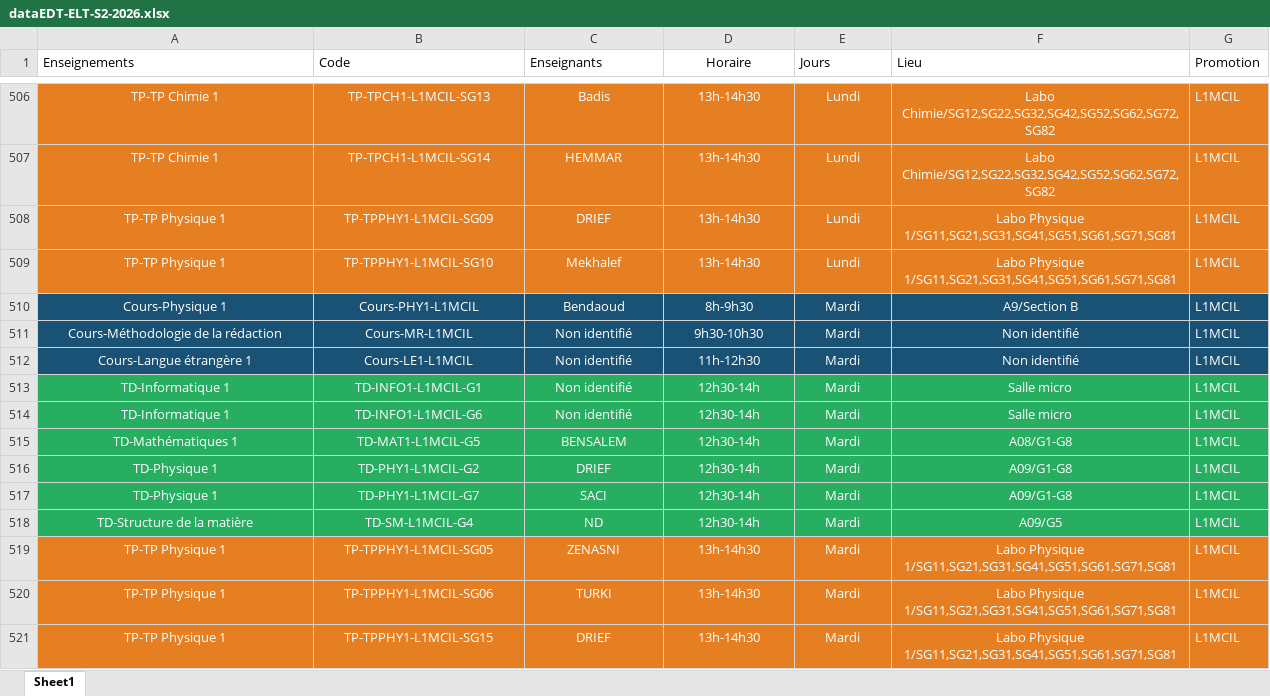
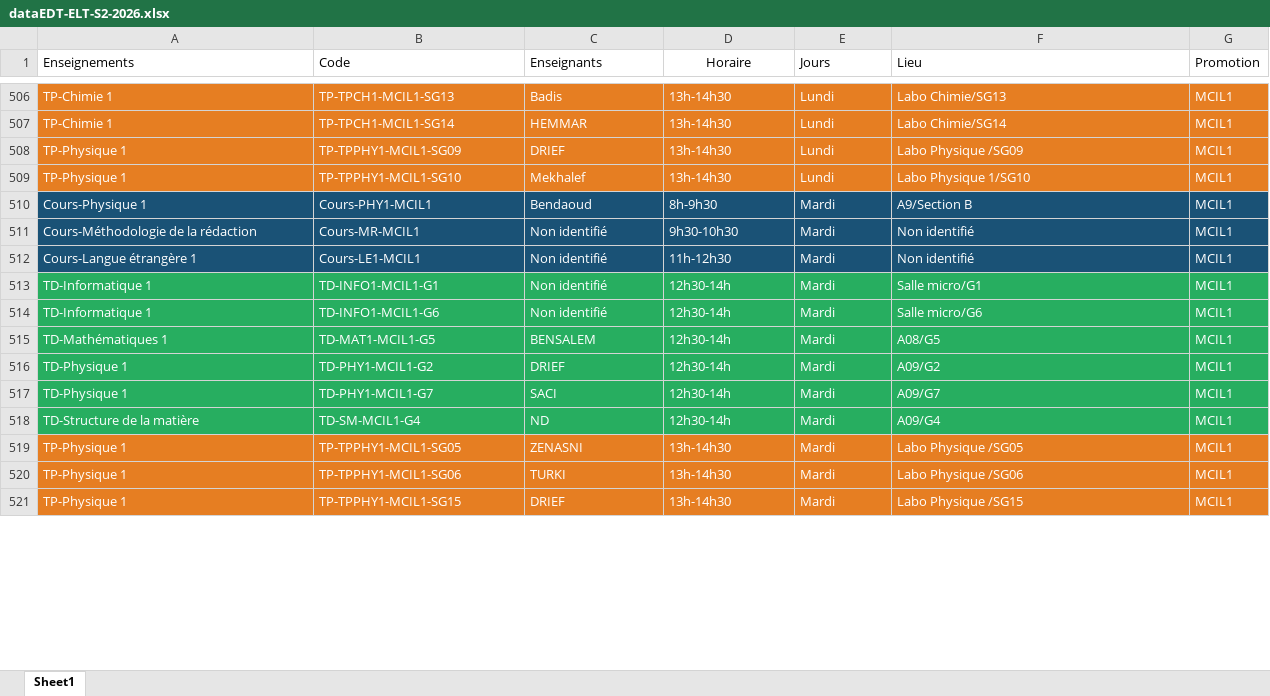
Before and after one commit to EDT-ELT-DEPARTMENT/Emplois-du-temps-2026-2027, an Excel workbook: dataEDT-ELT-S2-2026.xlsx, sheet Sheet1, drawn as a sheet; only a part is shown, gaps mark what is left out; values as stored, in another font and other column widths than the file's, no borders; the diff covers the shown part only; the diff names each change by its address in the sheet, - before the commit and + after, or states it on an @@ line.

```diff
--- a/dataEDT-ELT-S2-2026.xlsx (sheet Sheet1)
+++ b/dataEDT-ELT-S2-2026.xlsx (sheet Sheet1)
-A506:F521 alignment: center
+A506:F521 alignment: left
-A506:A507 (Enseignements): TP-TP Chimie 1
+A506:A507 (Enseignements): TP-Chimie 1
-B506 (Code): TP-TPCH1-L1MCIL-SG13
+B506 (Code): TP-TPCH1-MCIL1-SG13
-F506 (Lieu): Labo Chimie/SG12,SG22,SG32,SG42,SG52,SG62,SG72,SG82
+F506 (Lieu): Labo Chimie/SG13
-G506:G521 (Promotion): L1MCIL
+G506:G521 (Promotion): MCIL1
-B507 (Code): TP-TPCH1-L1MCIL-SG14
+B507 (Code): TP-TPCH1-MCIL1-SG14
-F507 (Lieu): Labo Chimie/SG12,SG22,SG32,SG42,SG52,SG62,SG72,SG82
+F507 (Lieu): Labo Chimie/SG14
-A508:A509 (Enseignements): TP-TP Physique 1
+A508:A509 (Enseignements): TP-Physique 1
-B508 (Code): TP-TPPHY1-L1MCIL-SG09
+B508 (Code): TP-TPPHY1-MCIL1-SG09
-F508 (Lieu): Labo Physique 1/SG11,SG21,SG31,SG41,SG51,SG61,SG71,SG81
+F508 (Lieu): Labo Physique /SG09
-B509 (Code): TP-TPPHY1-L1MCIL-SG10
+B509 (Code): TP-TPPHY1-MCIL1-SG10
-F509 (Lieu): Labo Physique 1/SG11,SG21,SG31,SG41,SG51,SG61,SG71,SG81
+F509 (Lieu): Labo Physique 1/SG10
-B510 (Code): Cours-PHY1-L1MCIL
+B510 (Code): Cours-PHY1-MCIL1
-B511 (Code): Cours-MR-L1MCIL
+B511 (Code): Cours-MR-MCIL1
-B512 (Code): Cours-LE1-L1MCIL
+B512 (Code): Cours-LE1-MCIL1
-B513 (Code): TD-INFO1-L1MCIL-G1
+B513 (Code): TD-INFO1-MCIL1-G1
-F513 (Lieu): Salle micro
+F513 (Lieu): Salle micro/G1
-B514 (Code): TD-INFO1-L1MCIL-G6
+B514 (Code): TD-INFO1-MCIL1-G6
-F514 (Lieu): Salle micro
+F514 (Lieu): Salle micro/G6
-B515 (Code): TD-MAT1-L1MCIL-G5
+B515 (Code): TD-MAT1-MCIL1-G5
-F515 (Lieu): A08/G1-G8
+F515 (Lieu): A08/G5
-B516 (Code): TD-PHY1-L1MCIL-G2
+B516 (Code): TD-PHY1-MCIL1-G2
-F516 (Lieu): A09/G1-G8
+F516 (Lieu): A09/G2
-B517 (Code): TD-PHY1-L1MCIL-G7
+B517 (Code): TD-PHY1-MCIL1-G7
-F517 (Lieu): A09/G1-G8
+F517 (Lieu): A09/G7
-B518 (Code): TD-SM-L1MCIL-G4
+B518 (Code): TD-SM-MCIL1-G4
-F518 (Lieu): A09/G5
+F518 (Lieu): A09/G4
-A519:A521 (Enseignements): TP-TP Physique 1
+A519:A521 (Enseignements): TP-Physique 1
-B519 (Code): TP-TPPHY1-L1MCIL-SG05
+B519 (Code): TP-TPPHY1-MCIL1-SG05
-F519 (Lieu): Labo Physique 1/SG11,SG21,SG31,SG41,SG51,SG61,SG71,SG81
+F519 (Lieu): Labo Physique /SG05
-B520 (Code): TP-TPPHY1-L1MCIL-SG06
+B520 (Code): TP-TPPHY1-MCIL1-SG06
-F520 (Lieu): Labo Physique 1/SG11,SG21,SG31,SG41,SG51,SG61,SG71,SG81
+F520 (Lieu): Labo Physique /SG06
-B521 (Code): TP-TPPHY1-L1MCIL-SG15
+B521 (Code): TP-TPPHY1-MCIL1-SG15
-F521 (Lieu): Labo Physique 1/SG11,SG21,SG31,SG41,SG51,SG61,SG71,SG81
+F521 (Lieu): Labo Physique /SG15
```
Also changed, not shown: 235 edited cells and cell formats elsewhere in this sheet.
